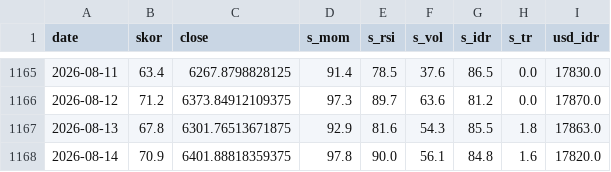
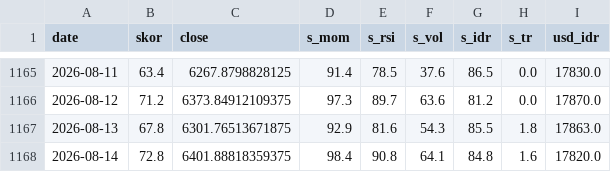
Before and after one commit to SecretivePloter/ihsg-fear-greed, a CSV file: data/historis.csv, drawn as a sheet; only a part is shown, gaps mark what is left out.

```diff
--- a/data/historis.csv
+++ b/data/historis.csv
@@ -1167,2 +1167,2 @@ date,skor,close,s_mom,s_rsi,s_vol,s_idr,s_tr,usd_idr
 2026-08-13,67.8,6301.76513671875,92.9,81.6,54.3,85.5,1.8,17863.0
-2026-08-14,70.9,6401.88818359375,97.8,90.0,56.1,84.8,1.6,17820.0
+2026-08-14,72.8,6401.88818359375,98.4,90.8,64.1,84.8,1.6,17820.0
```
